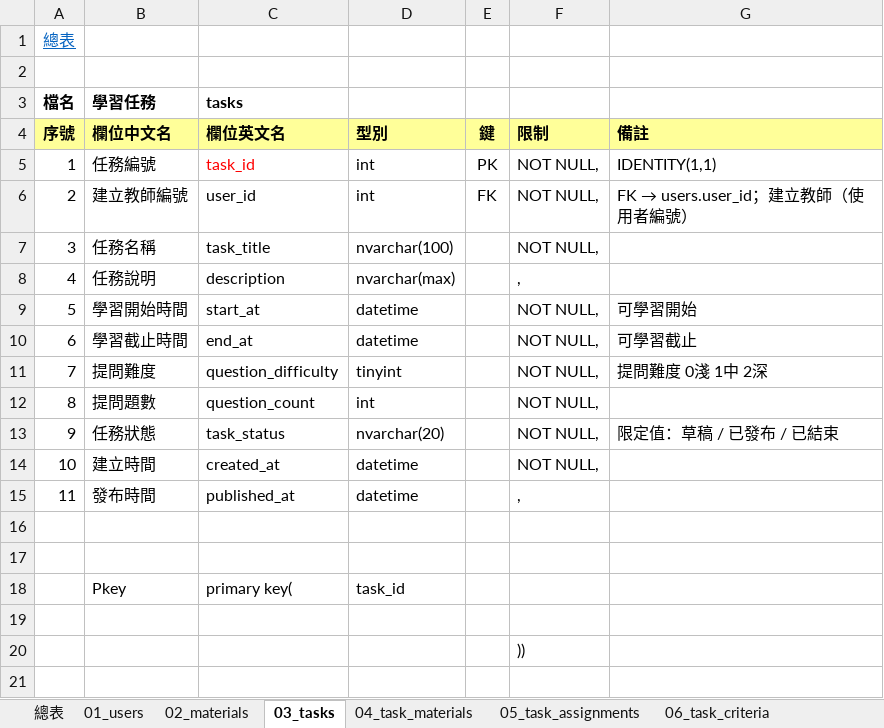
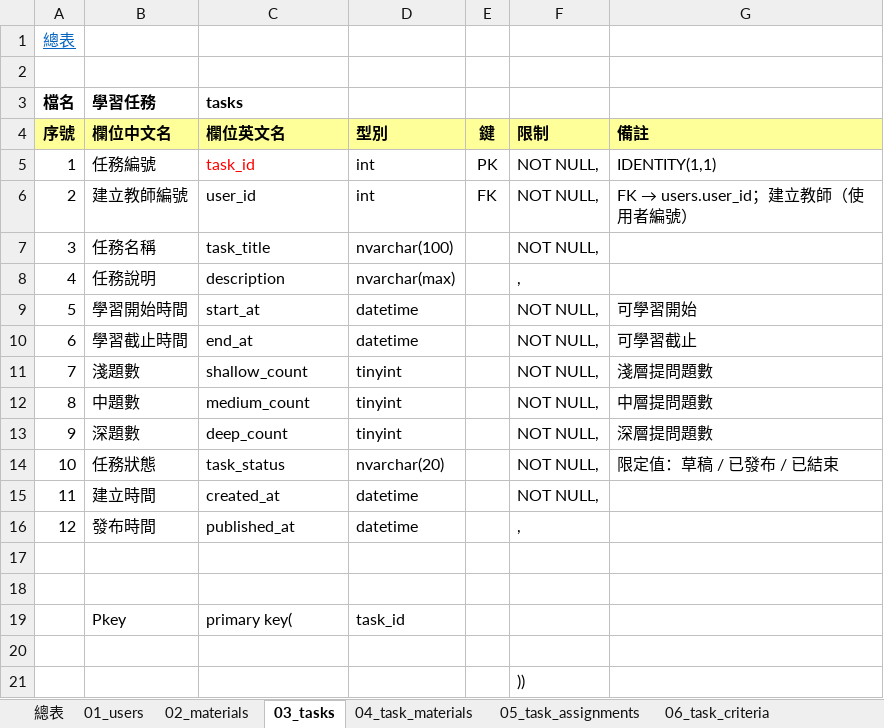
Before and after one commit to Loom1128/Speak_to_Learn, an Excel workbook: ER_資料表.xlsx, sheet 03_tasks, drawn as a sheet; values as stored, in another font and other column widths than the file's, no borders; removed rows and columns are numbered as before the commit, all else as after; the diff names each change by its address in the sheet, - before the commit and + after, or states it on an @@ line.

```diff
--- a/ER_資料表.xlsx (sheet 03_tasks)
+++ b/ER_資料表.xlsx (sheet 03_tasks)
-row 11: 7 | 提問難度 | question_difficulty | tinyint |  | NOT NULL, | 提問難度 0淺 1中 2深
-row 12: 8 | 提問題數 | question_count | int |  | NOT NULL,
+row 11: 7 | 淺題數 | shallow_count | tinyint |  | NOT NULL, | 淺層提問題數
+row 12: 8 | 中題數 | medium_count | tinyint |  | NOT NULL, | 中層提問題數
+row 13: 9 | 深題數 | deep_count | tinyint |  | NOT NULL, | 深層提問題數
@@ column A (序號) renumbered between rows 14 and 16 @@
```
Also changed, not shown: sheet 10_handout_eval_items, 1 other file.
